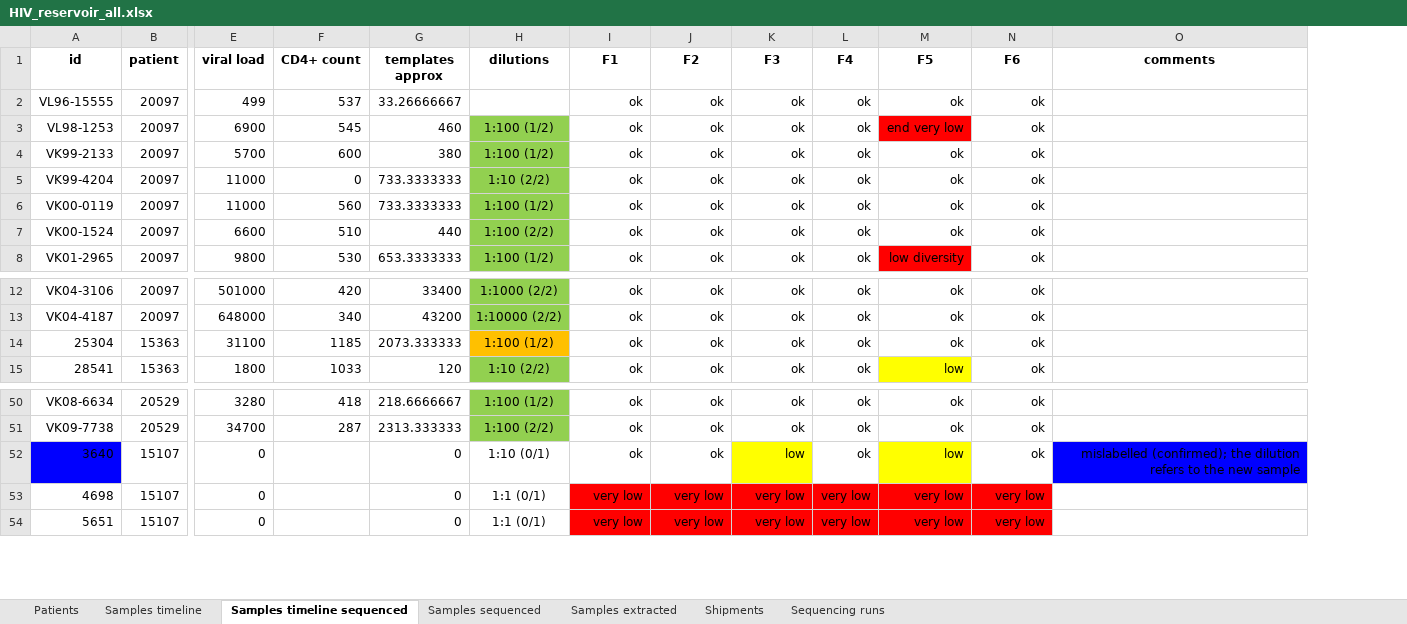
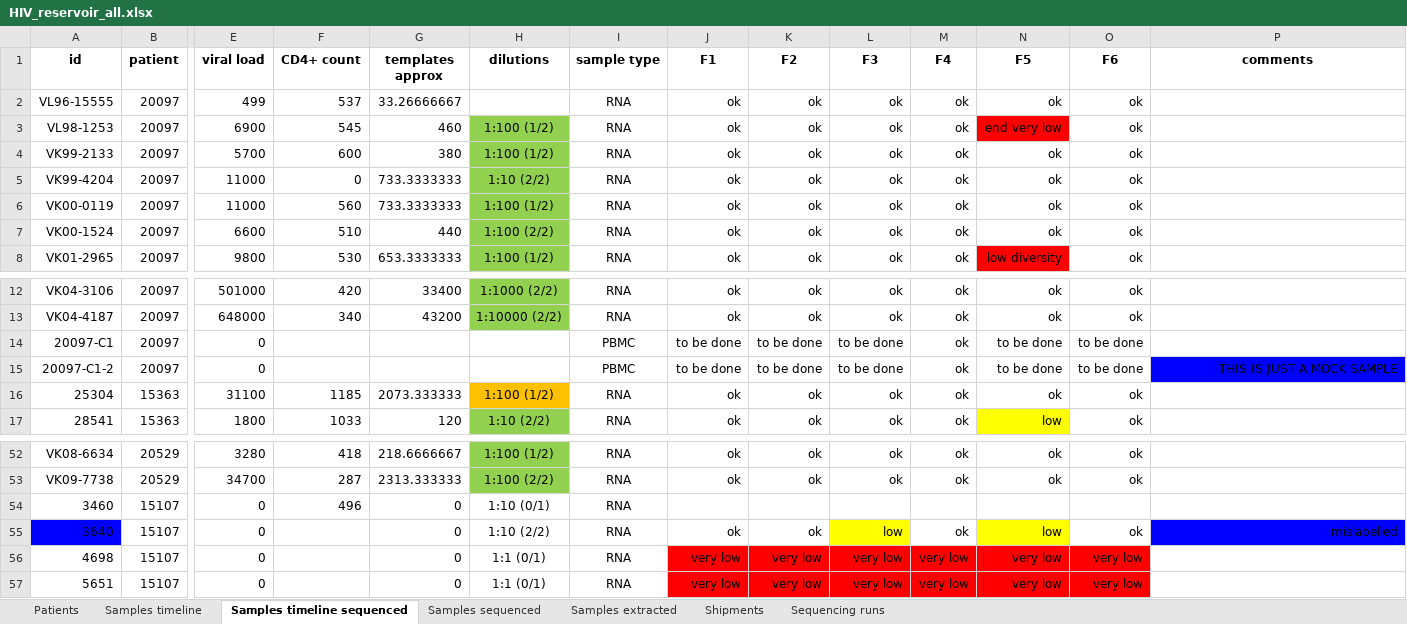
Before and after one commit to iosonofabio/hivwholeseq, an Excel workbook: hivwholeseq/tables/HIV_reservoir_all.xlsx, sheet Samples timeline sequenced, drawn as a sheet; only a part is shown, gaps mark what is left out; values as stored, in another font and other column widths than the file's, no borders; addresses are those after the commit; rows hold the shown columns only; the diff names each change by its address in the sheet, - before the commit and + after, or states it on an @@ line.

```diff
--- a/hivwholeseq/tables/HIV_reservoir_all.xlsx (sheet Samples timeline sequenced)
+++ b/hivwholeseq/tables/HIV_reservoir_all.xlsx (sheet Samples timeline sequenced)
+column I (sample type), rows 2-8: all RNA; rows 12-13: RNA | RNA; rows 16-17: RNA | RNA; rows 52-53: RNA | RNA; rows 55-57: all RNA
+row 14: 20097-C1 | 20097 | 0 |  |  |  | PBMC | to be done | to be done | to be done | ok | to be done | to be done
+row 15: 20097-C1-2 | 20097 | 0 |  |  |  | PBMC | to be done | to be done | to be done | ok | to be done | to be done | THIS IS JUST A MOCK SAMPLE
+row 54: 3460 | 15107 | 0 | 496 | 0 | 1:10 (0/1) | RNA
-H55 (dilutions): 1:10 (0/1)
+H55 (dilutions): 1:10 (2/2)
-P55 (comments): mislabelled (confirmed); the dilution refers to the new sample
+P55 (comments): mislabelled
```
Also changed, not shown: sheet Samples sequenced, sheet Sequencing runs, formulas that keep their value, 32 other files.
